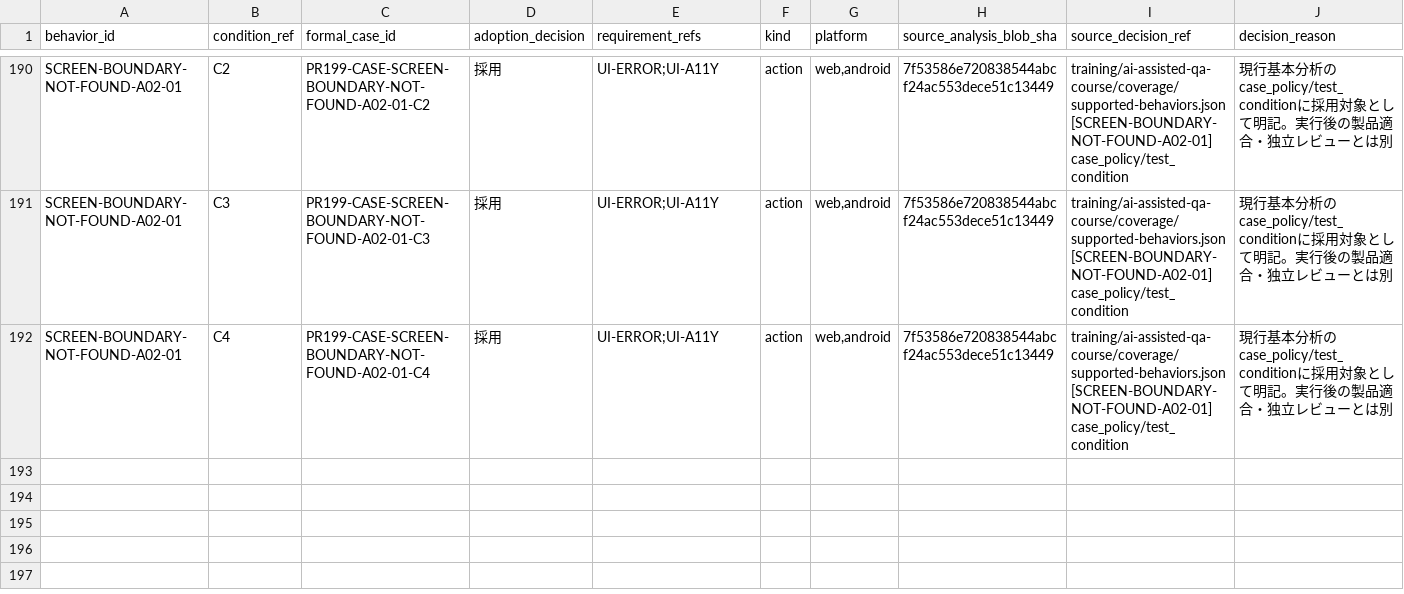
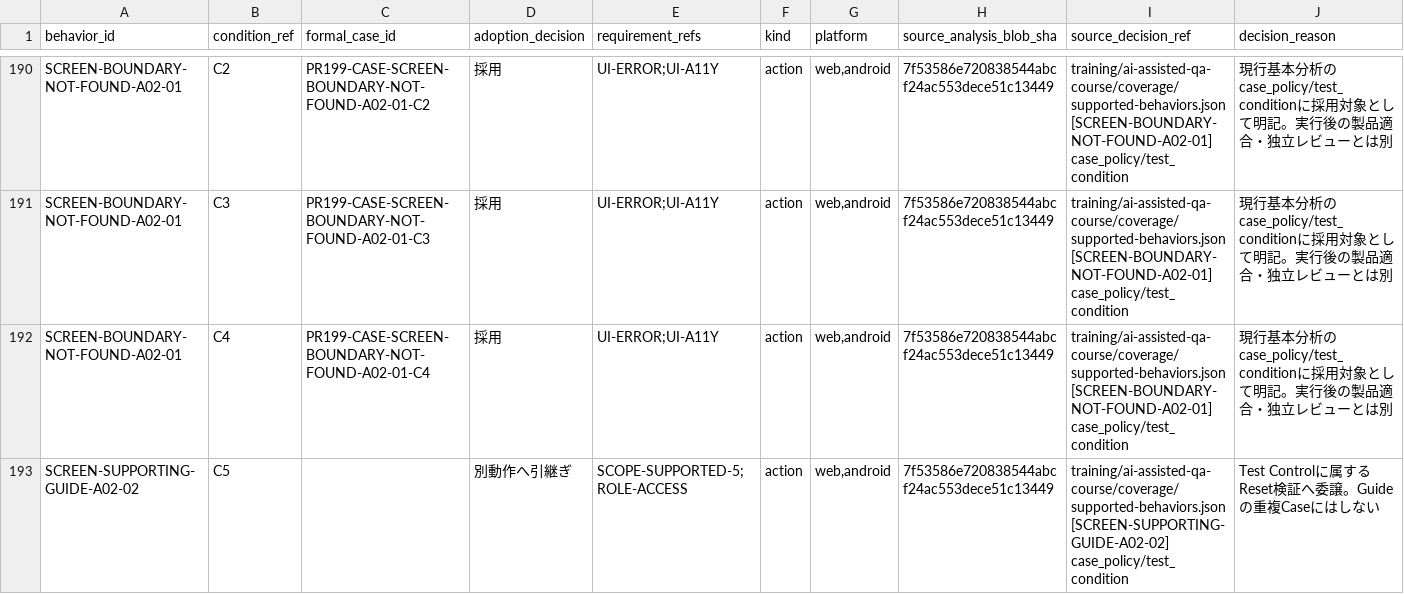
Before and after one commit to ryu-yoshikawa-pro-vision/qa-training-store, a CSV file: docs/reports/2026-11-07_pr199-formal-case-adoption-decisions.csv, drawn as a sheet; only a part is shown, gaps mark what is left out; rows hold the shown columns only; the diff names each change by its address in the sheet, - before the commit and + after, or states it on an @@ line.

Commit message:
fix(docs): record delegated Guide C5 without double counting

```diff
--- a/docs/reports/2026-11-07_pr199-formal-case-adoption-decisions.csv
+++ b/docs/reports/2026-11-07_pr199-formal-case-adoption-decisions.csv
+row 193: SCREEN-SUPPORTING-GUIDE-A02-02 | C5 |  | 別動作へ引継ぎ | SCOPE-SUPPORTED-5;ROLE-ACCESS | action | web,android | 7f53586e720838544abcf24ac553dece51c13449 | training/ai-assisted-qa-course/coverage/supported-behaviors.json [SCREEN-SUPPORTING-GUIDE-A02-02] case_policy/test_condition | Test Controlに属するReset検証へ委譲。Guideの重複Caseにはしない
```
Also changed, not shown: 3 other files.
